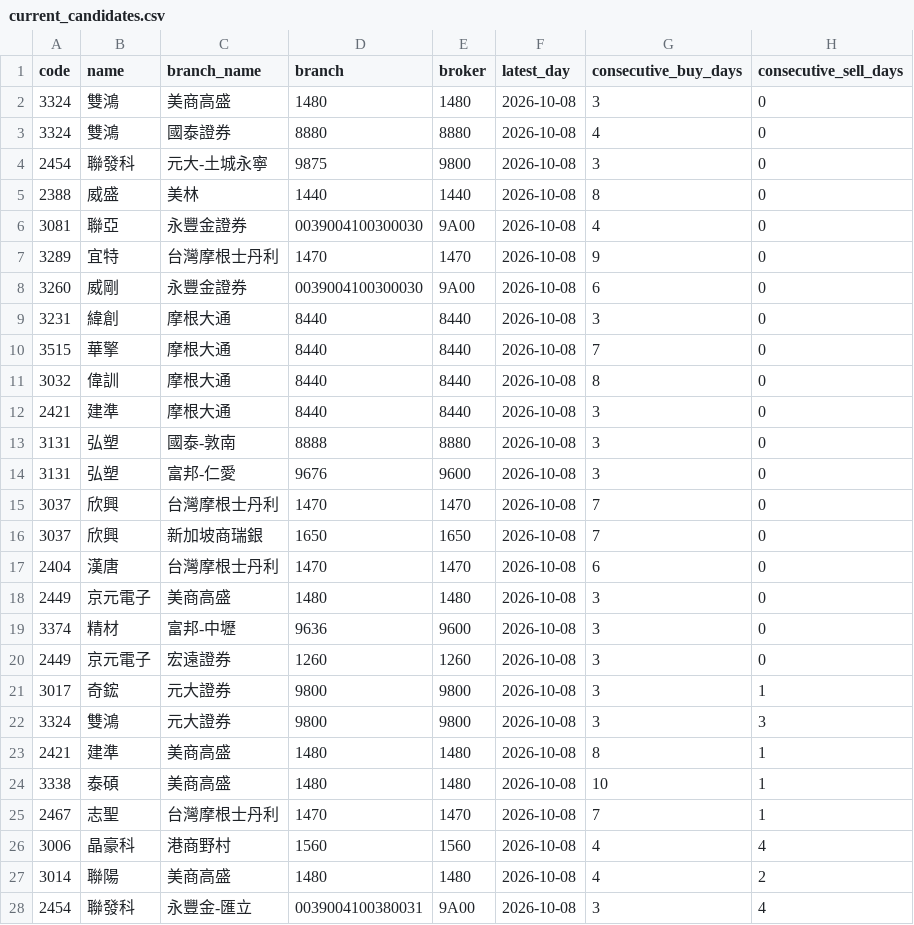
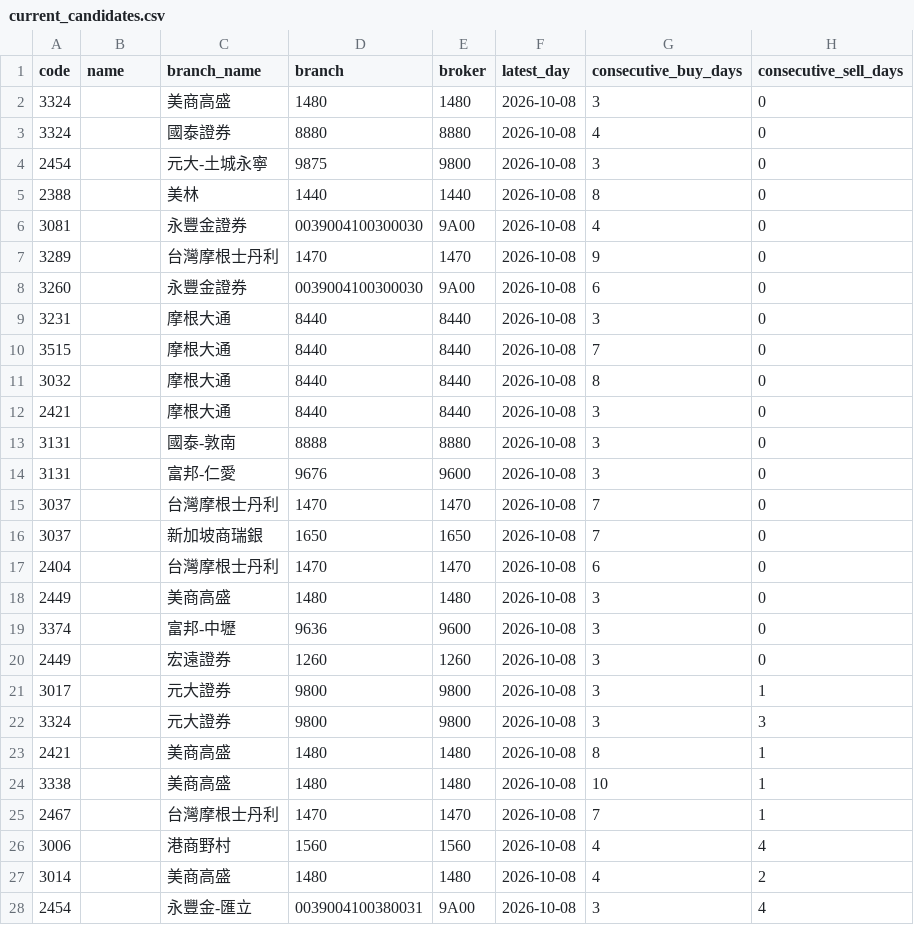
Before and after one commit to leowang51768-ops/lobster-radar-cloud, a CSV file: branch_tracker/data/current_candidates.csv, drawn as a sheet; only a part is shown; the diff covers the shown part only; the diff names each change by its address in the sheet, - before the commit and + after, or states it on an @@ line.

```diff
--- a/branch_tracker/data/current_candidates.csv
+++ b/branch_tracker/data/current_candidates.csv
-B2:B3 (name): 雙鴻
+B2:B3 (name): (empty)
-B4 (name): 聯發科
+B4 (name): (empty)
-B5 (name): 威盛
+B5 (name): (empty)
-B6 (name): 聯亞
+B6 (name): (empty)
-B7 (name): 宜特
+B7 (name): (empty)
-B8 (name): 威剛
+B8 (name): (empty)
-B9 (name): 緯創
+B9 (name): (empty)
-B10 (name): 華擎
+B10 (name): (empty)
-B11 (name): 偉訓
+B11 (name): (empty)
-B12 (name): 建準
+B12 (name): (empty)
-B13:B14 (name): 弘塑
+B13:B14 (name): (empty)
-B15:B16 (name): 欣興
+B15:B16 (name): (empty)
-B17 (name): 漢唐
+B17 (name): (empty)
-B18 (name): 京元電子
+B18 (name): (empty)
-B19 (name): 精材
+B19 (name): (empty)
-B20 (name): 京元電子
+B20 (name): (empty)
-B21 (name): 奇鋐
+B21 (name): (empty)
-B22 (name): 雙鴻
+B22 (name): (empty)
-B23 (name): 建準
+B23 (name): (empty)
-B24 (name): 泰碩
+B24 (name): (empty)
-B25 (name): 志聖
+B25 (name): (empty)
-B26 (name): 晶豪科
+B26 (name): (empty)
-B27 (name): 聯陽
+B27 (name): (empty)
-B28 (name): 聯發科
+B28 (name): (empty)
```
Also changed, not shown: 11 edited cells elsewhere in this file, 4 other files.
